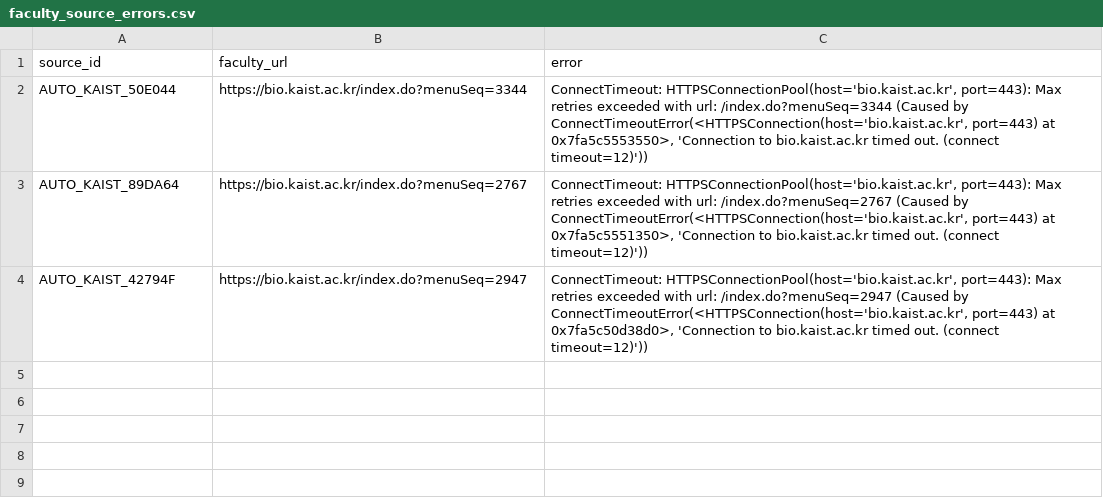
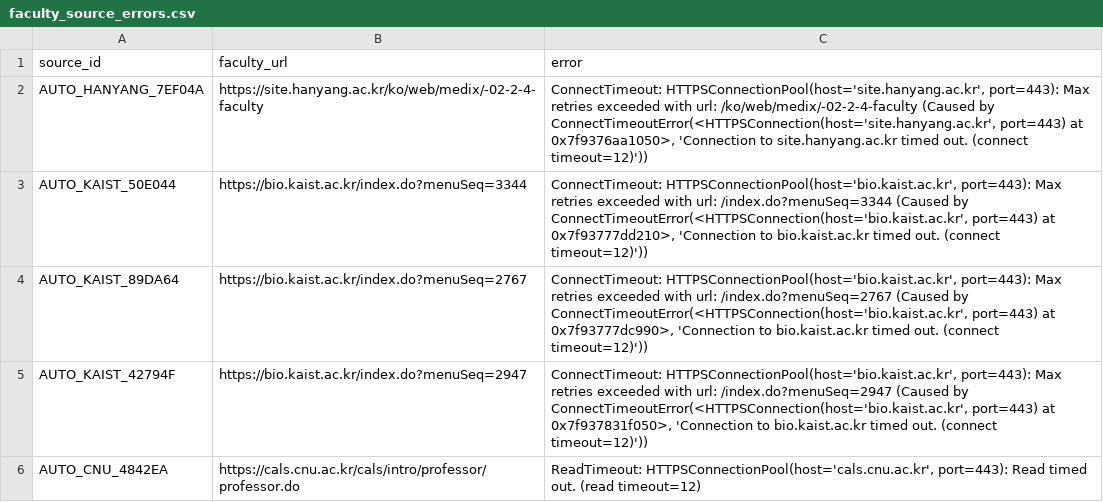
Before and after one commit to hyungjin1213-collab/about_bio, a CSV file: 0. korea bio map/output/faculty_source_errors.csv, drawn as a sheet.

```diff
--- a/0. korea bio map/output/faculty_source_errors.csv
+++ b/0. korea bio map/output/faculty_source_errors.csv
@@ -1,4 +1,6 @@
 source_id,faculty_url,error
-AUTO_KAIST_50E044,https://bio.kaist.ac.kr/index.do?menuSeq=3344,"ConnectTimeout: HTTPSConnectionPool(host='bio.kaist.ac.kr', port=443): Max retries exceeded with url: /index.do?menuSeq=3344 (Caused by ConnectTimeoutError(<HTTPSConnection(host='bio.kaist.ac.kr', port=443) at 0x7fa5c5553550>, 'Connection to bio.kaist.ac.kr timed out. (connect timeout=12)'))"
-AUTO_KAIST_89DA64,https://bio.kaist.ac.kr/index.do?menuSeq=2767,"ConnectTimeout: HTTPSConnectionPool(host='bio.kaist.ac.kr', port=443): Max retries exceeded with url: /index.do?menuSeq=2767 (Caused by ConnectTimeoutError(<HTTPSConnection(host='bio.kaist.ac.kr', port=443) at 0x7fa5c5551350>, 'Connection to bio.kaist.ac.kr timed out. (connect timeout=12)'))"
-AUTO_KAIST_42794F,https://bio.kaist.ac.kr/index.do?menuSeq=2947,"ConnectTimeout: HTTPSConnectionPool(host='bio.kaist.ac.kr', port=443): Max retries exceeded with url: /index.do?menuSeq=2947 (Caused by ConnectTimeoutError(<HTTPSConnection(host='bio.kaist.ac.kr', port=443) at 0x7fa5c50d38d0>, 'Connection to bio.kaist.ac.kr timed out. (connect timeout=12)'))"
+AUTO_HANYANG_7EF04A,https://site.hanyang.ac.kr/ko/web/medix/-02-2-4-faculty,"ConnectTimeout: HTTPSConnectionPool(host='site.hanyang.ac.kr', port=443): Max retries exceeded with url: /ko/web/medix/-02-2-4-faculty (Caused by ConnectTimeoutError(<HTTPSConnection(host='site.hanyang.ac.kr', port=443) at 0x7f9376aa1050>, 'Connection to site.hanyang.ac.kr timed out. (connect timeout=12)'))"
+AUTO_KAIST_50E044,https://bio.kaist.ac.kr/index.do?menuSeq=3344,"ConnectTimeout: HTTPSConnectionPool(host='bio.kaist.ac.kr', port=443): Max retries exceeded with url: /index.do?menuSeq=3344 (Caused by ConnectTimeoutError(<HTTPSConnection(host='bio.kaist.ac.kr', port=443) at 0x7f93777dd210>, 'Connection to bio.kaist.ac.kr timed out. (connect timeout=12)'))"
+AUTO_KAIST_89DA64,https://bio.kaist.ac.kr/index.do?menuSeq=2767,"ConnectTimeout: HTTPSConnectionPool(host='bio.kaist.ac.kr', port=443): Max retries exceeded with url: /index.do?menuSeq=2767 (Caused by ConnectTimeoutError(<HTTPSConnection(host='bio.kaist.ac.kr', port=443) at 0x7f93777dc990>, 'Connection to bio.kaist.ac.kr timed out. (connect timeout=12)'))"
+AUTO_KAIST_42794F,https://bio.kaist.ac.kr/index.do?menuSeq=2947,"ConnectTimeout: HTTPSConnectionPool(host='bio.kaist.ac.kr', port=443): Max retries exceeded with url: /index.do?menuSeq=2947 (Caused by ConnectTimeoutError(<HTTPSConnection(host='bio.kaist.ac.kr', port=443) at 0x7f937831f050>, 'Connection to bio.kaist.ac.kr timed out. (connect timeout=12)'))"
+AUTO_CNU_4842EA,https://cals.cnu.ac.kr/cals/intro/professor/professor.do,"ReadTimeout: HTTPSConnectionPool(host='cals.cnu.ac.kr', port=443): Read timed out. (read timeout=12)"
```
Also changed, not shown: 0. korea bio map/data/candidate_web_cache.csv, 0. korea bio map/output/candidate_review.csv, 17 other files.
